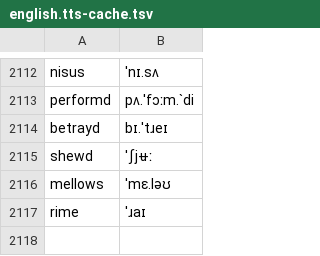
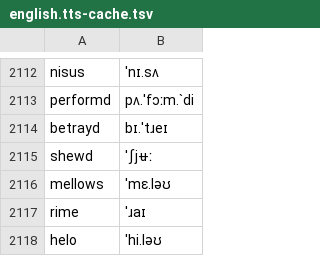
Before and after one commit to quadrismegistus/prosodic, a TSV file: prosodic/dicts/en/english.tts-cache.tsv, drawn as a sheet; only a part is shown, gaps mark what is left out.

```diff
--- a/prosodic/dicts/en/english.tts-cache.tsv
+++ b/prosodic/dicts/en/english.tts-cache.tsv
@@ -2117 +2117,2 @@ mellows	'mɛ.ləʊ
 rime	'ɹaɪ
+helo	'hi.ləʊ
```
Also changed, not shown: 28 other files.
